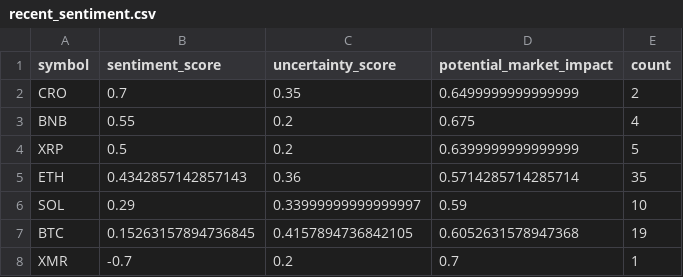
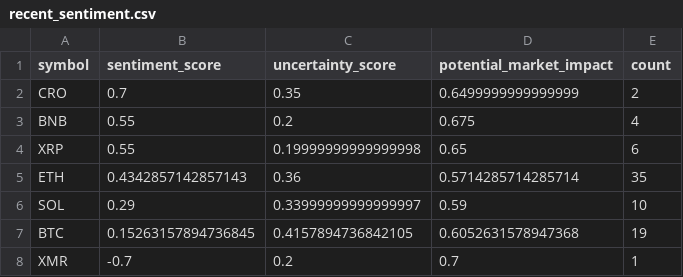
Before and after one commit to vd1371/vd1371.github.io, a CSV file: data/projects/recent_sentiment.csv, drawn as a sheet.

Commit message:
Update sentiment analysis

```diff
--- a/data/projects/recent_sentiment.csv
+++ b/data/projects/recent_sentiment.csv
@@ -3,3 +3,3 @@ CRO,0.7,0.35,0.6499999999999999,2
 BNB,0.55,0.2,0.675,4
-XRP,0.5,0.2,0.6399999999999999,5
+XRP,0.55,0.19999999999999998,0.65,6
 ETH,0.4342857142857143,0.36,0.5714285714285714,35
```
Also changed, not shown: 1 other file.
